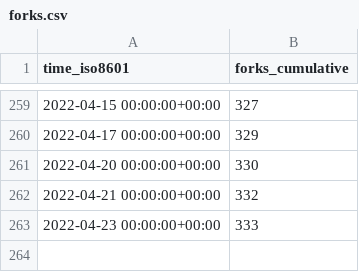
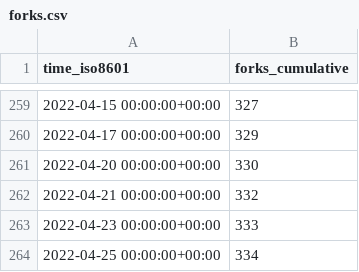
Before and after one commit to vinbrucelu/cli, a CSV file: ignite-hq/cli/ghrs-data/forks.csv, drawn as a sheet; only a part is shown, gaps mark what is left out.

```diff
--- a/ignite-hq/cli/ghrs-data/forks.csv
+++ b/ignite-hq/cli/ghrs-data/forks.csv
@@ -263 +263,2 @@ time_iso8601,forks_cumulative
 2022-04-23 00:00:00+00:00,333
+2022-04-25 00:00:00+00:00,334
```
